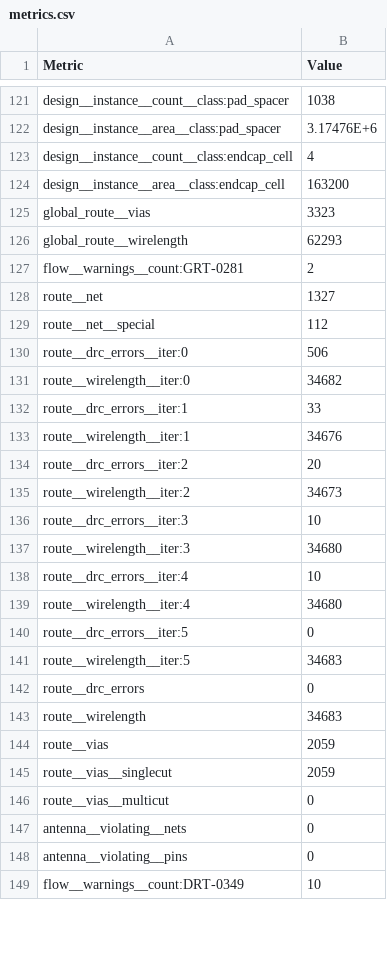
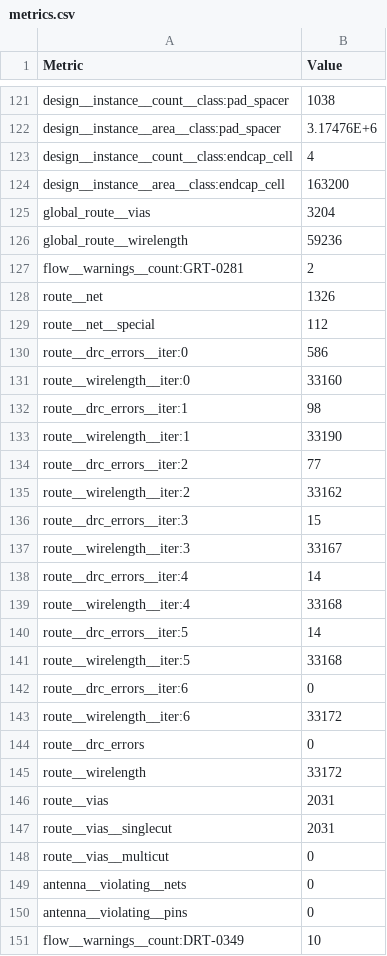
Before and after one commit to chipfoundry/openframe, a CSV file: signoff/double_wide_chip_io/metrics.csv, drawn as a sheet; only a part is shown, gaps mark what is left out; the diff covers the shown part only.

```diff
--- a/signoff/double_wide_chip_io/metrics.csv
+++ b/signoff/double_wide_chip_io/metrics.csv
@@ -124,23 +124,25 @@ design__instance__count__class:endcap_cell,4
 design__instance__area__class:endcap_cell,163200
-global_route__vias,3323
-global_route__wirelength,62293
+global_route__vias,3204
+global_route__wirelength,59236
 flow__warnings__count:GRT-0281,2
-route__net,1327
+route__net,1326
 route__net__special,112
-route__drc_errors__iter:0,506
-route__wirelength__iter:0,34682
-route__drc_errors__iter:1,33
-route__wirelength__iter:1,34676
-route__drc_errors__iter:2,20
-route__wirelength__iter:2,34673
-route__drc_errors__iter:3,10
-route__wirelength__iter:3,34680
-route__drc_errors__iter:4,10
-route__wirelength__iter:4,34680
-route__drc_errors__iter:5,0
-route__wirelength__iter:5,34683
+route__drc_errors__iter:0,586
+route__wirelength__iter:0,33160
+route__drc_errors__iter:1,98
+route__wirelength__iter:1,33190
+route__drc_errors__iter:2,77
+route__wirelength__iter:2,33162
+route__drc_errors__iter:3,15
+route__wirelength__iter:3,33167
+route__drc_errors__iter:4,14
+route__wirelength__iter:4,33168
+route__drc_errors__iter:5,14
+route__wirelength__iter:5,33168
+route__drc_errors__iter:6,0
+route__wirelength__iter:6,33172
 route__drc_errors,0
-route__wirelength,34683
-route__vias,2059
-route__vias__singlecut,2059
+route__wirelength,33172
+route__vias,2031
+route__vias__singlecut,2031
 route__vias__multicut,0
```
Also changed, not shown: 4 edited cells elsewhere in this file, 36 other files.
